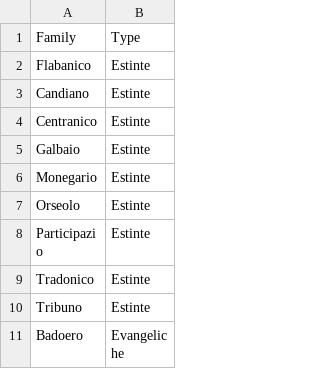
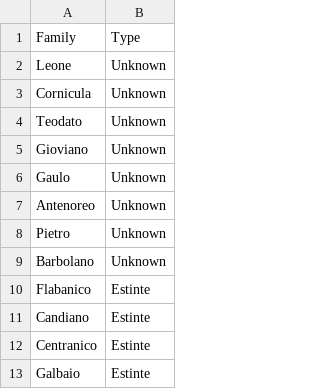
Before and after one commit to JJ/dogesr, a CSV file: data-raw/family-types.csv, drawn as a sheet; only a part is shown; the shorter side is filled out with more unchanged rows; the diff names each change by its address in the sheet, - before the commit and + after, or states it on an @@ line.

Commit message:
Add a new unknown type closes #33
This covers all doges

```diff
--- a/data-raw/family-types.csv
+++ b/data-raw/family-types.csv
+row 2: Leone | Unknown
+row 3: Cornicula | Unknown
+row 4: Teodato | Unknown
+row 5: Gioviano | Unknown
+row 6: Gaulo | Unknown
+row 7: Antenoreo | Unknown
+row 8: Pietro | Unknown
+row 9: Barbolano | Unknown
```
Also changed, not shown: 3 other files.
